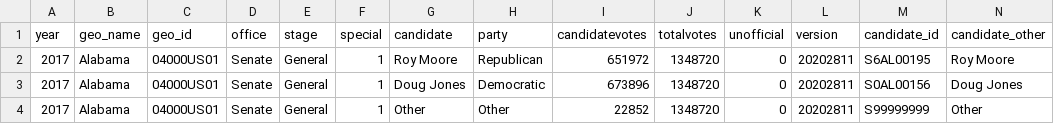
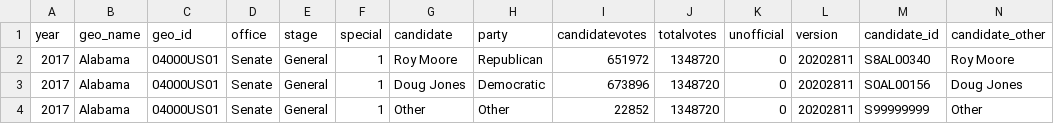
Before and after one commit to oportusgonzalo/datausa-election, a CSV file: Bamboo-files/resources/senate_extra_rows.csv, drawn as a sheet.

Commit message:
Name cleanups, unique ID verification on pipeline

```diff
--- a/Bamboo-files/resources/senate_extra_rows.csv
+++ b/Bamboo-files/resources/senate_extra_rows.csv
@@ -1,3 +1,3 @@
 "year","geo_name","geo_id","office","stage","special","candidate","party","candidatevotes","totalvotes","unofficial","version","candidate_id","candidate_other"
-2017,"Alabama","04000US01","Senate","General",1,"Roy Moore","Republican",651972,1348720,0,20202811,"S6AL00195","Roy Moore"
+2017,"Alabama","04000US01","Senate","General",1,"Roy Moore","Republican",651972,1348720,0,20202811,"S8AL00340","Roy Moore"
 2017,"Alabama","04000US01","Senate","General",1,"Doug Jones","Democratic",673896,1348720,0,20202811,"S0AL00156","Doug Jones"
```
Also changed, not shown: 2 other files.
